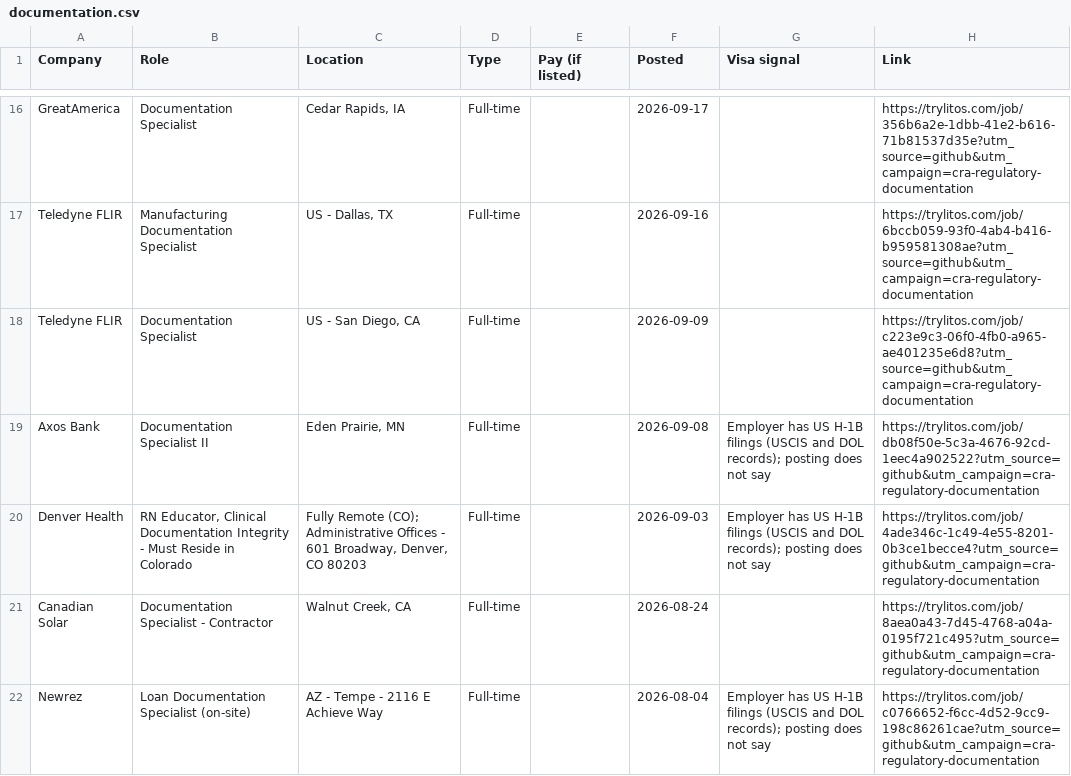
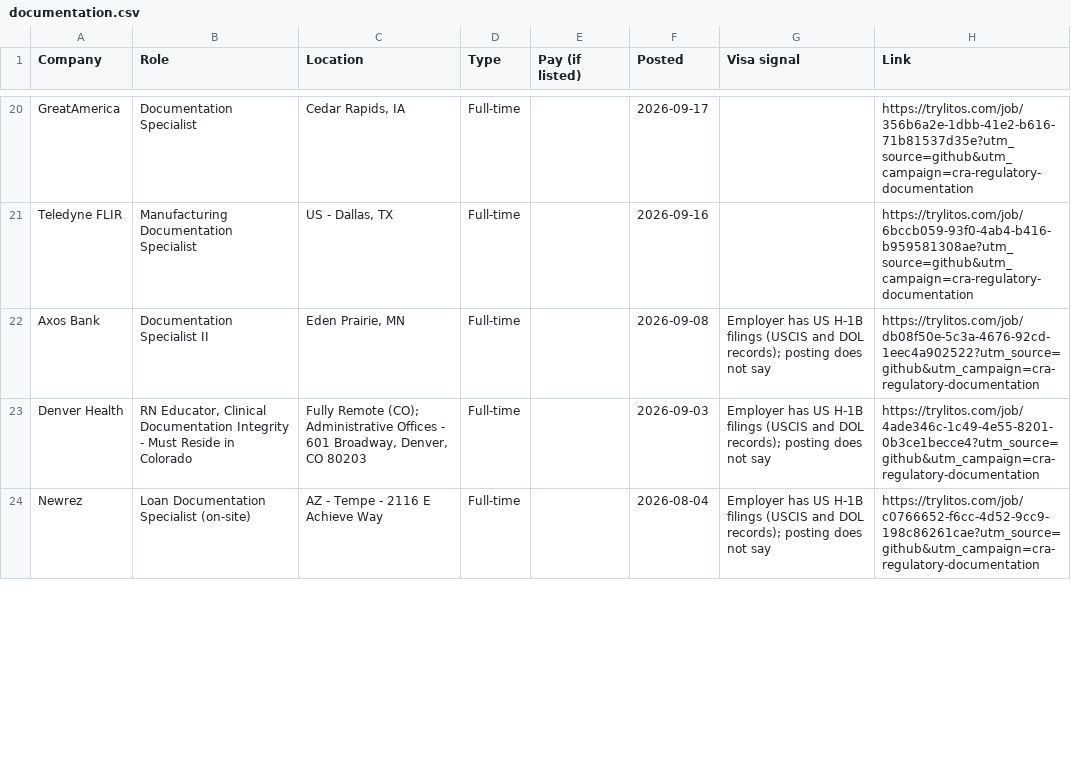
Before and after one commit to mehek-builds/CRA-and-Regulatory-Jobs, a CSV file: csv/documentation.csv, drawn as a sheet; only a part is shown, gaps mark what is left out; removed rows and columns are numbered as before the commit, all else as after; the diff covers the shown part only; the diff names each change by its address in the sheet, - before the commit and + after, or states it on an @@ line.

```diff
--- a/csv/documentation.csv
+++ b/csv/documentation.csv
-row 18: Teledyne FLIR | Documentation Specialist | US - San Diego, CA | Full-time |  | 2026-09-09 |  | https://trylitos.com/job/c223e9c3-06f0-4fb0-a965-ae401235e6d8?utm_source=github&utm_campaign=cra-regulatory-documentation
-row 21: Canadian Solar | Documentation Specialist - Contractor | Walnut Creek, CA | Full-time |  | 2026-08-24 |  | https://trylitos.com/job/8aea0a43-7d45-4768-a04a-0195f721c495?utm_source=github&utm_campaign=cra-regulatory-documentation
```
Also changed, not shown: 6 added rows and 2 removed rows elsewhere in this file, csv/all.csv, csv/clinical-specialist.csv, 7 other files.
